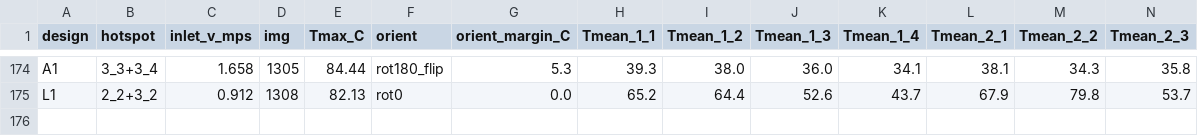
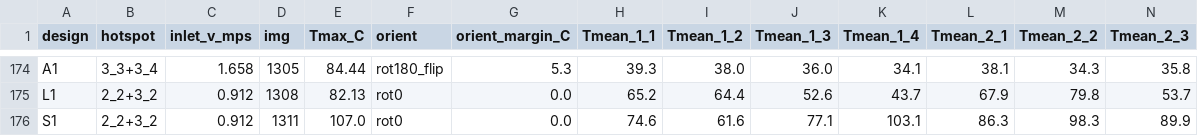
Before and after one commit to cooltime2026/hotspot-agent, a CSV file: manifold_agent/data/ml/cell_temps.csv, drawn as a sheet; only a part is shown, gaps mark what is left out; rows hold the shown columns only; the diff names each change by its address in the sheet, - before the commit and + after, or states it on an @@ line.

```diff
--- a/manifold_agent/data/ml/cell_temps.csv
+++ b/manifold_agent/data/ml/cell_temps.csv
+row 176: S1 | 2_2+3_2 | 0.912 | 1311 | 107.0 | rot0 | 0.0 | 74.6 | 61.6 | 77.1 | 103.1 | 86.3 | 98.3 | 89.9
```
Also changed, not shown: manifold_agent/data/direct_runs.csv, manifold_agent/data/ml/channel_temps.csv, 22 other files.
